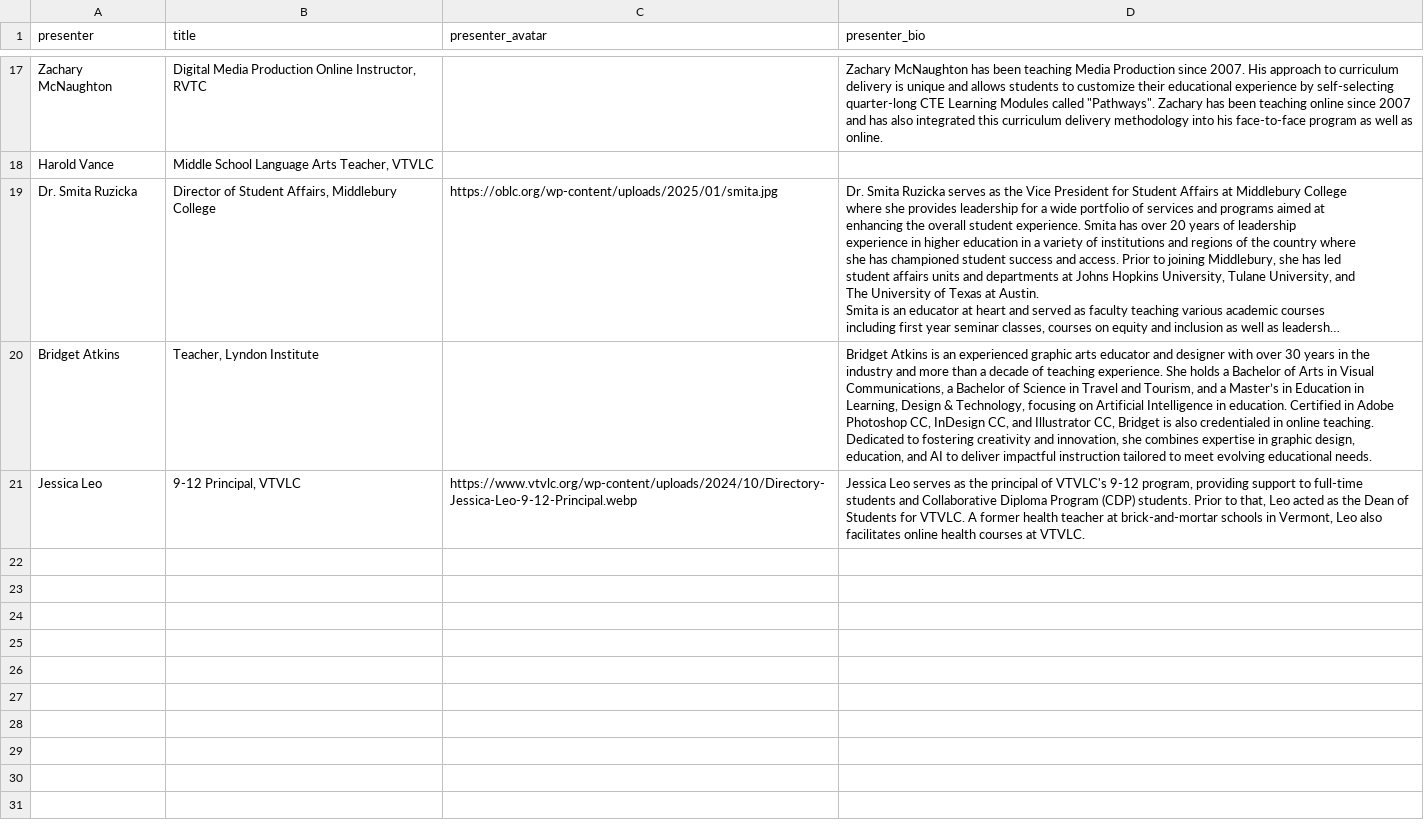
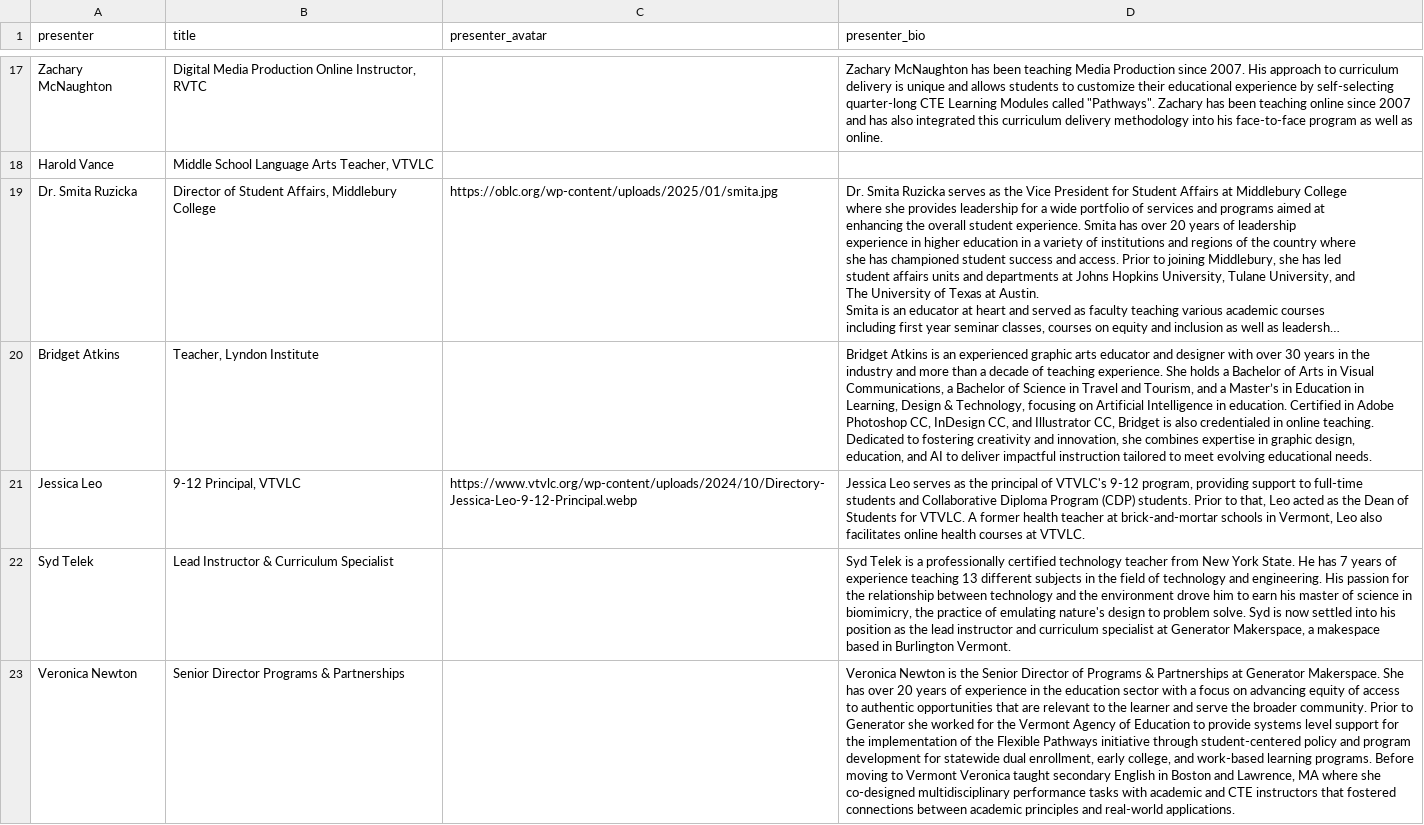
Before and after one commit to kchristensenvtvlc/oblc_sched, a CSV file: api/static/oblc_data - presenters.csv, drawn as a sheet; only a part is shown, gaps mark what is left out; long unchanged cells end in …; the diff names each change by its address in the sheet, - before the commit and + after, or states it on an @@ line.

```diff
--- a/api/static/oblc_data - presenters.csv
+++ b/api/static/oblc_data - presenters.csv
+row 22: Syd Telek | Lead Instructor & Curriculum Specialist |  | Syd Telek is a professionally certified technology teacher from New York State. He has 7 years of experience teaching 13 different subjects in the field of technology and engineering. His passion for the relationship between technology and the environment drove him to earn his master of science in biomimicry, the practice of emulating nature's design to problem solve. Syd is now settled into his position as the lead instructor and curriculum specialist at Generator Makerspace, a makespace based in Burlington Vermont.
+row 23: Veronica Newton | Senior Director Programs & Partnerships |  | Veronica Newton is the Senior Director of Programs & Partnerships at Generator Makerspace. She has over 20 years of experience in the education sector with a focus on advancing equity of access to authentic opportunities that are relevant to the learner and serve the broader community. Prior to Generator she worked for the Vermont Agency of Education to provide systems level support for the implementation of the Flexible Pathways initiative through student-centered policy and program development for statewide dual enrollment, early college, and work-based learning programs. Before moving to Vermont Veronica taught secondary English in Boston and Lawrence, MA where she co-designed multidisciplinary performance tasks with academic and CTE instructors that fostered connections between academic principles and real-world applications.
```
Also changed, not shown: api/static/oblc_data - sessions.csv.
